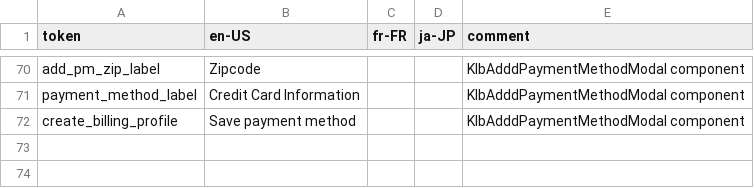
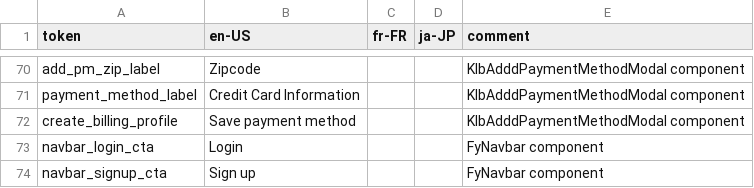
Before and after one commit to KarpelesLab/fyvue, a CSV file: playground/etc/i18n/fyvue.csv, drawn as a sheet; only a part is shown, gaps mark what is left out; the diff names each change by its address in the sheet, - before the commit and + after, or states it on an @@ line.

Commit message:
FyNavbar

```diff
--- a/playground/etc/i18n/fyvue.csv
+++ b/playground/etc/i18n/fyvue.csv
+row 73: navbar_login_cta | Login |  |  | FyNavbar component
+row 74: navbar_signup_cta | Sign up |  |  | FyNavbar component
```
Also changed, not shown: 33 other files.
